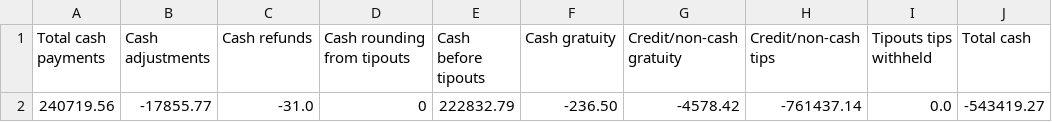
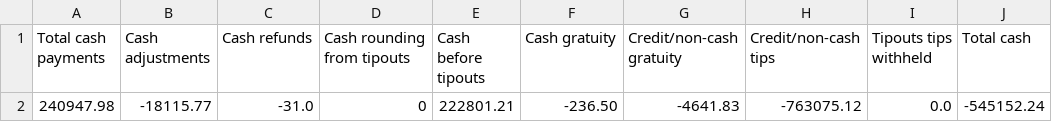
Before and after one commit to BHERRIN7/brassstap-data, a CSV file: data/Cash activity.csv, drawn as a sheet.

Commit message:
Update Cash activity.csv — 2026-07-20

```diff
--- a/data/Cash activity.csv
+++ b/data/Cash activity.csv
@@ -1,2 +1,2 @@
 Total cash payments,Cash adjustments,Cash refunds,Cash rounding from tipouts,Cash before tipouts,Cash gratuity,Credit/non-cash gratuity,Credit/non-cash tips,Tipouts tips withheld,Total cash
-240719.56,-17855.77,-31.0,0,222832.79,-236.50,-4578.42,-761437.14,0.0,-543419.27
+240947.98,-18115.77,-31.0,0,222801.21,-236.50,-4641.83,-763075.12,0.0,-545152.24
```
